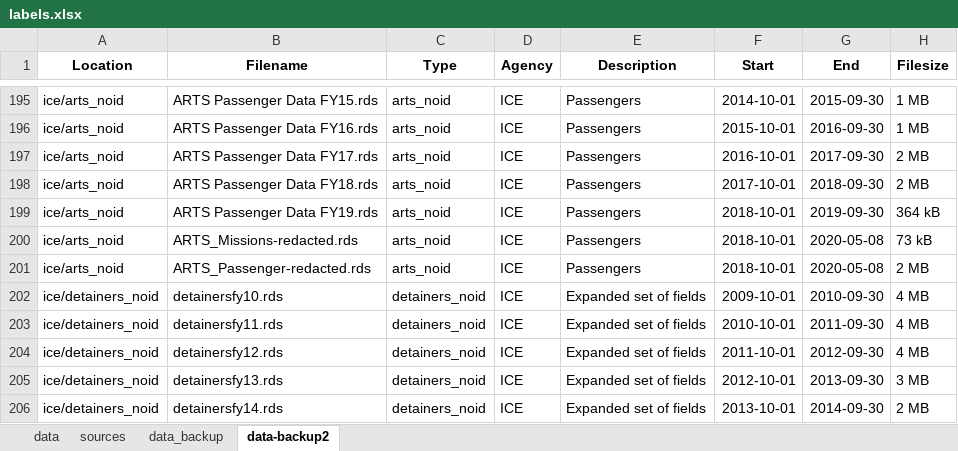
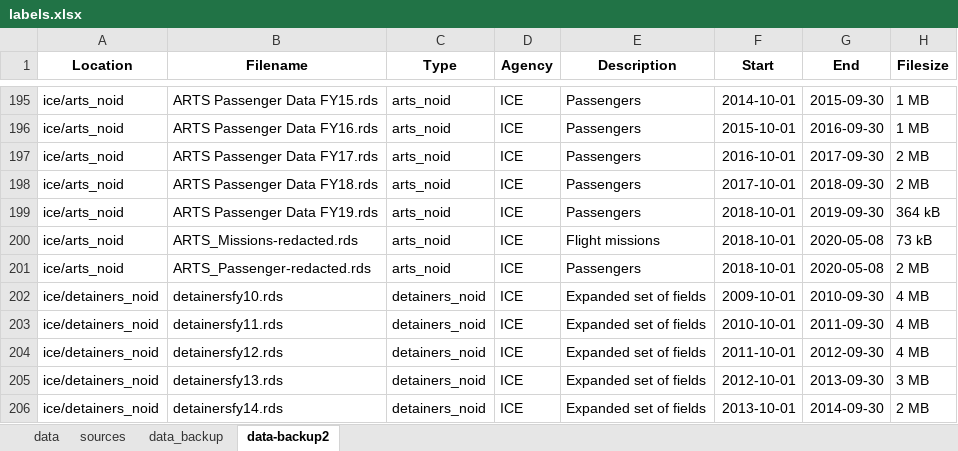
Before and after one commit to deportationdata/web, an Excel workbook: labels.xlsx, sheet data-backup2, drawn as a sheet; only a part is shown, gaps mark what is left out; values as stored, in another font and other column widths than the file's, no borders; charts and pictures not drawn; the diff names each change by its address in the sheet, - before the commit and + after, or states it on an @@ line.

```diff
--- a/labels.xlsx (sheet data-backup2)
+++ b/labels.xlsx (sheet data-backup2)
-E200 (Description): Passengers
+E200 (Description): Flight missions
```
Also changed, not shown: sheet data.
